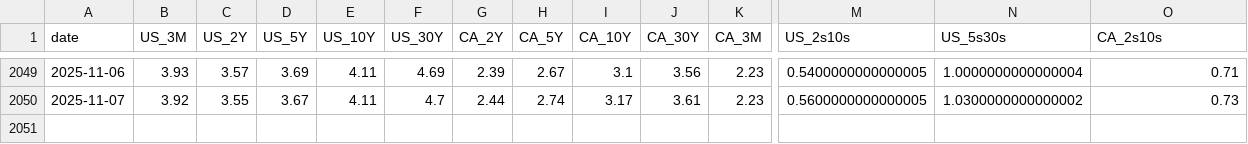
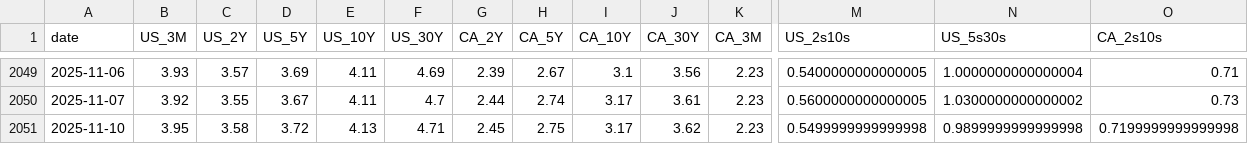
Before and after one commit to CSCoder33/Yield_Curve_History_Dashboard_U.S._Canada, a CSV file: data/processed/daily.csv, drawn as a sheet; only a part is shown, gaps mark what is left out; rows hold the shown columns only; the diff names each change by its address in the sheet, - before the commit and + after, or states it on an @@ line.

```diff
--- a/data/processed/daily.csv
+++ b/data/processed/daily.csv
+row 2051: 2025-11-10 | 3.95 | 3.58 | 3.72 | 4.13 | 4.71 | 2.45 | 2.75 | 3.17 | 3.62 | 2.23 | 0.5499999999999998 | 0.9899999999999998 | 0.7199999999999998
```
Also changed, not shown: 18 other files.
